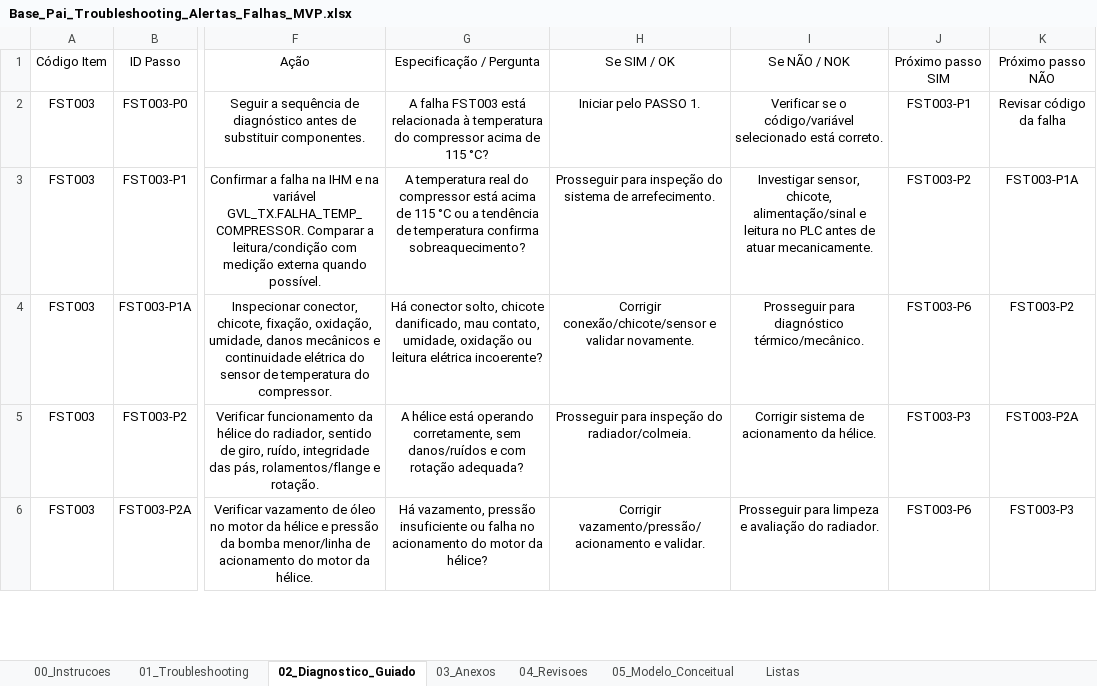
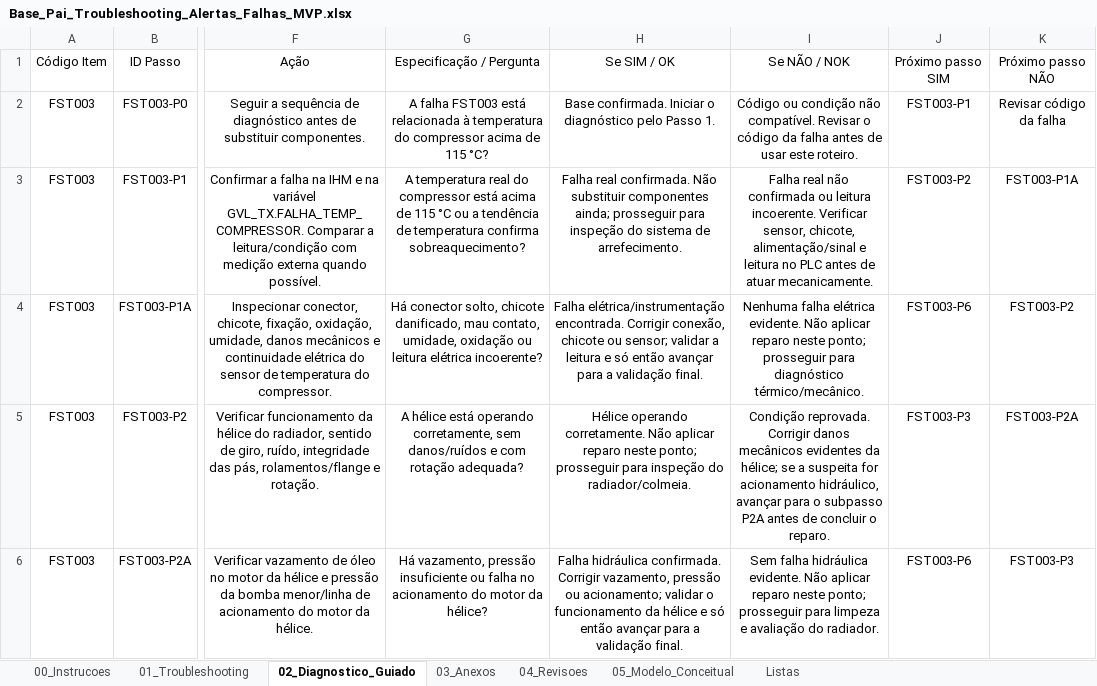
Before and after one commit to DevWolfWesley/troubleshooting, an Excel workbook: 01 - DB/Base_Pai_Troubleshooting_Alertas_Falhas_MVP.xlsx, sheet 02_Diagnostico_Guiado, drawn as a sheet; only a part is shown, gaps mark what is left out; values as stored, in another font and other column widths than the file's, no borders; table styles not drawn; the diff covers the shown part only; the diff names each change by its address in the sheet, - before the commit and + after, or states it on an @@ line.

Commit message:
Refina layout e textos do diagnóstico guiado

```diff
--- a/01 - DB/Base_Pai_Troubleshooting_Alertas_Falhas_MVP.xlsx (sheet 02_Diagnostico_Guiado)
+++ b/01 - DB/Base_Pai_Troubleshooting_Alertas_Falhas_MVP.xlsx (sheet 02_Diagnostico_Guiado)
-H2: Iniciar pelo PASSO 1.
+H2: Base confirmada. Iniciar o diagnóstico pelo Passo 1.
-I2: Verificar se o código/variável selecionado está correto.
+I2: Código ou condição não compatível. Revisar o código da falha antes de usar este roteiro.
-H3: Prosseguir para inspeção…
+H3: Falha real confirmada. Não substituir componentes ainda; prosseguir para inspeção…
-I3: Investigar sensor, chicote,…
+I3: Falha real não confirmada ou leitura incoerente. Verificar sensor, chicote,…
-H4: Corrigir conexão/chicote/sensor e validar novamente.
+H4: Falha elétrica/instrumentação encontrada. Corrigir conexão, chicote ou sensor; validar a leitura e só então avançar para a validação final.
-I4: Prosseguir para diagnóstico…
+I4: Nenhuma falha elétrica evidente. Não aplicar reparo neste ponto; prosseguir para diagnóstico…
-H5: Prosseguir para inspeção…
+H5: Hélice operando corretamente. Não aplicar reparo neste ponto; prosseguir para inspeção…
-I5: Corrigir sistema de acionamento da hélice.
+I5: Condição reprovada. Corrigir danos mecânicos evidentes da hélice; se a suspeita for acionamento hidráulico, avançar para o subpasso P2A antes de concluir o reparo.
-H6: Corrigir vazamento/pressão/acionamento e validar.
+H6: Falha hidráulica confirmada. Corrigir vazamento, pressão ou acionamento; validar o funcionamento da hélice e só então avançar para a validação final.
-I6: Prosseguir para limpeza…
+I6: Sem falha hidráulica evidente. Não aplicar reparo neste ponto; prosseguir para limpeza…
```
Also changed, not shown: 10 edited cells elsewhere in this sheet, sheet 03_Anexos, 4 other files.
